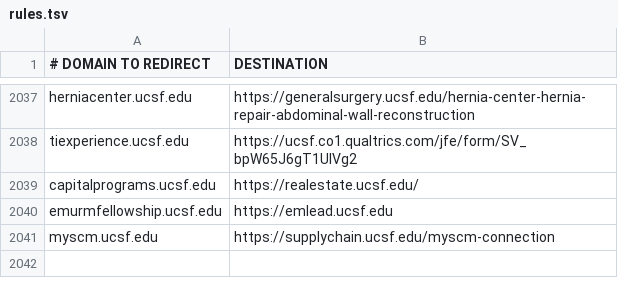
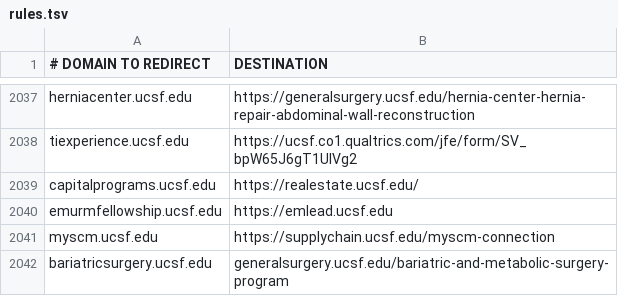
Before and after one commit to ucsf-web-services/redirect-service, a TSV file: rules.tsv, drawn as a sheet; only a part is shown, gaps mark what is left out.

Commit message:
redirect for bariatricstartegy

```diff
--- a/rules.tsv
+++ b/rules.tsv
@@ -2041 +2041,2 @@ emurmfellowship.ucsf.edu	https://emlead.ucsf.edu
 myscm.ucsf.edu	https://supplychain.ucsf.edu/myscm-connection
+bariatricsurgery.ucsf.edu	generalsurgery.ucsf.edu/bariatric-and-metabolic-surgery-program
```
